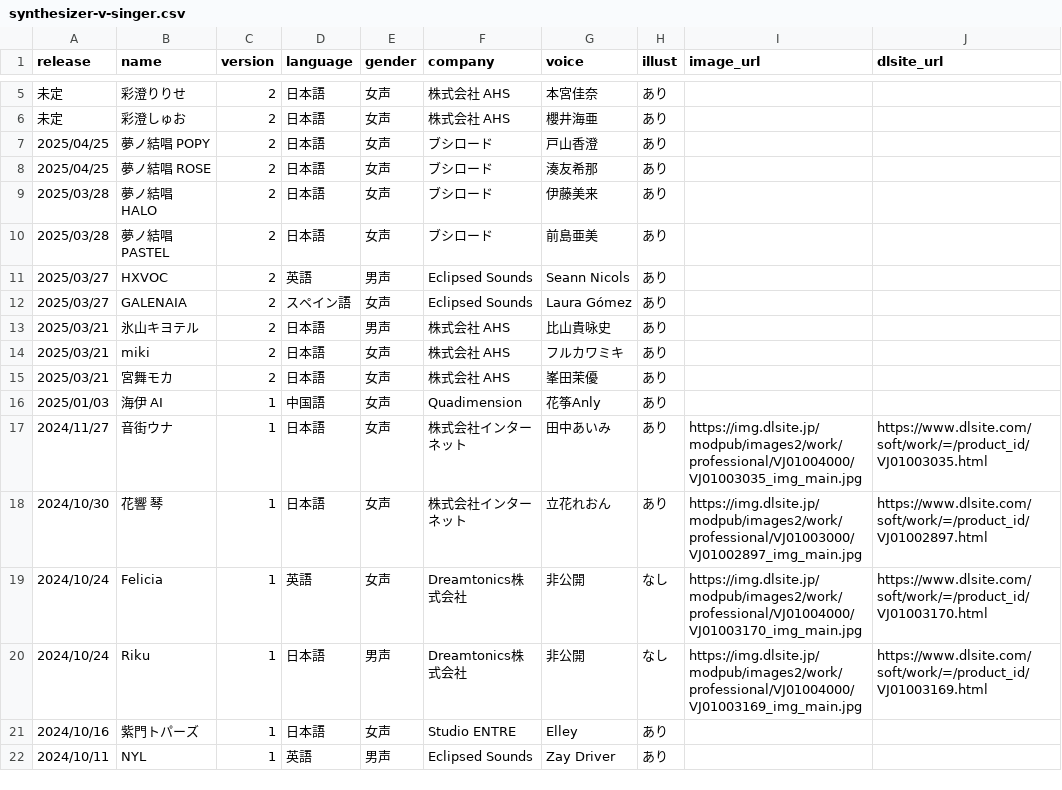
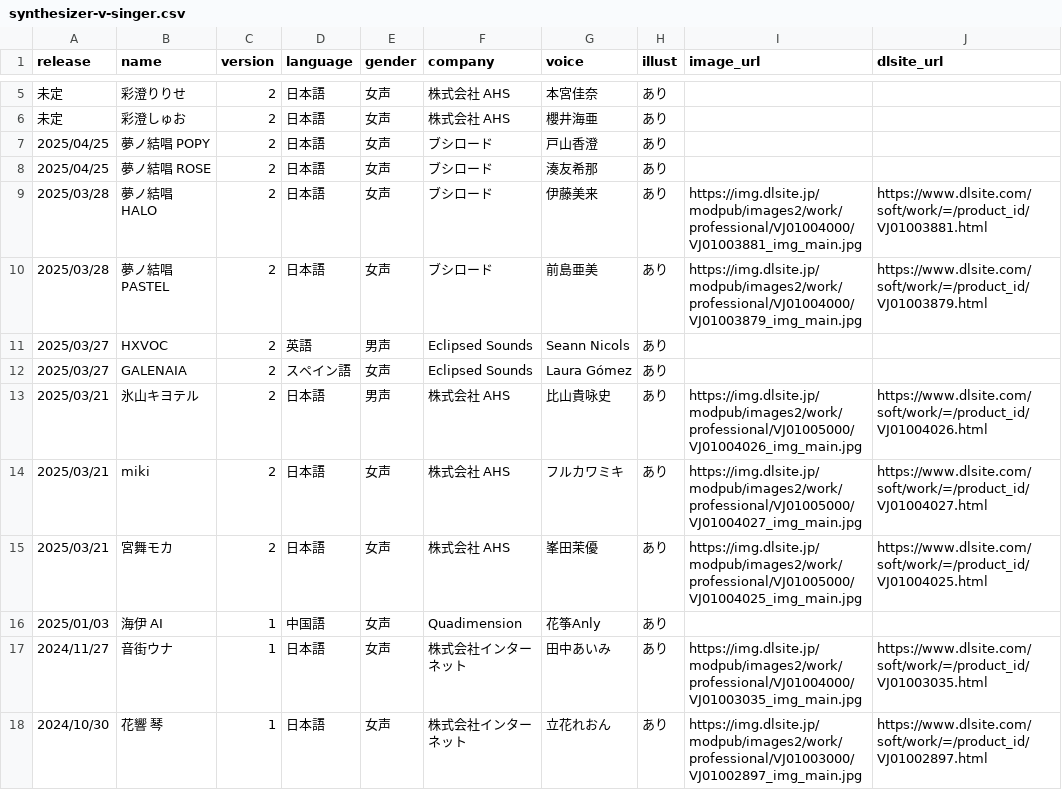
Before and after one commit to ashcolor/ashcolor-blog, a CSV file: content/data/synthesizer-v-singer.csv, drawn as a sheet; only a part is shown, gaps mark what is left out; the shorter side is filled out with more unchanged rows.

```diff
--- a/content/data/synthesizer-v-singer.csv
+++ b/content/data/synthesizer-v-singer.csv
@@ -8,9 +8,9 @@ release,name,version,language,gender,company,voice,illust,image_url,dlsite_url
 2025/04/25,夢ノ結唱 ROSE,2,日本語,女声,ブシロード,湊友希那,あり,,
-2025/03/28,夢ノ結唱 HALO,2,日本語,女声,ブシロード,伊藤美来,あり,,
-2025/03/28,夢ノ結唱 PASTEL,2,日本語,女声,ブシロード,前島亜美,あり,,
+2025/03/28,夢ノ結唱 HALO,2,日本語,女声,ブシロード,伊藤美来,あり,https://img.dlsite.jp/modpub/images2/work/professional/VJ01004000/VJ01003881_img_main.jpg,https://www.dlsite.com/soft/work/=/product_id/VJ01003881.html
+2025/03/28,夢ノ結唱 PASTEL,2,日本語,女声,ブシロード,前島亜美,あり,https://img.dlsite.jp/modpub/images2/work/professional/VJ01004000/VJ01003879_img_main.jpg,https://www.dlsite.com/soft/work/=/product_id/VJ01003879.html
 2025/03/27,HXVOC,2,英語,男声,Eclipsed Sounds,Seann Nicols,あり,,
 2025/03/27,GALENAIA,2,スペイン語,女声,Eclipsed Sounds,Laura Gómez,あり,,
-2025/03/21,氷山キヨテル,2,日本語,男声,株式会社 AHS,比山貴咏史,あり,,
-2025/03/21,miki,2,日本語,女声,株式会社 AHS,フルカワミキ,あり,,
-2025/03/21,宮舞モカ,2,日本語,女声,株式会社 AHS,峯田茉優,あり,,
+2025/03/21,氷山キヨテル,2,日本語,男声,株式会社 AHS,比山貴咏史,あり,https://img.dlsite.jp/modpub/images2/work/professional/VJ01005000/VJ01004026_img_main.jpg,https://www.dlsite.com/soft/work/=/product_id/VJ01004026.html
+2025/03/21,miki,2,日本語,女声,株式会社 AHS,フルカワミキ,あり,https://img.dlsite.jp/modpub/images2/work/professional/VJ01005000/VJ01004027_img_main.jpg,https://www.dlsite.com/soft/work/=/product_id/VJ01004027.html
+2025/03/21,宮舞モカ,2,日本語,女声,株式会社 AHS,峯田茉優,あり,https://img.dlsite.jp/modpub/images2/work/professional/VJ01005000/VJ01004025_img_main.jpg,https://www.dlsite.com/soft/work/=/product_id/VJ01004025.html
 2025/01/03,海伊 AI,1,中国語,女声,Quadimension,花筝Anly,あり,,
```
Also changed, not shown: 1 other file.
